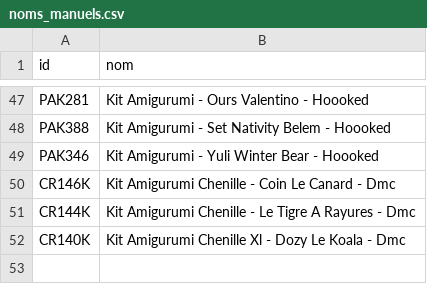
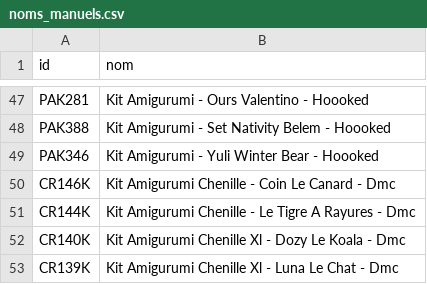
Before and after one commit to leia98nc-code/lagrandemercerie, a CSV file: noms_manuels.csv, drawn as a sheet; only a part is shown, gaps mark what is left out; the diff names each change by its address in the sheet, - before the commit and + after, or states it on an @@ line.

Commit message:
Modification nom CR139K via back-office

```diff
--- a/noms_manuels.csv
+++ b/noms_manuels.csv
+row 53: CR139K | Kit Amigurumi Chenille Xl - Luna Le Chat - Dmc
```
